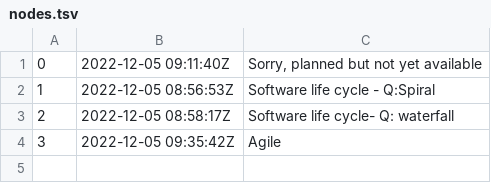
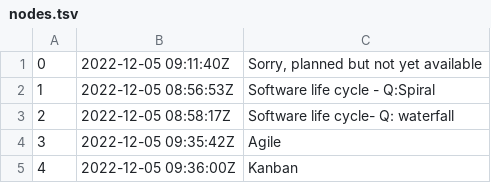
Before and after one commit to rwx-yxu/ManMet-zet, a TSV file: programming-languages-and-SE-frameworks/SE-frameworks/questions/dex/nodes.tsv, drawn as a sheet.

Commit message:
Kanban

```diff
--- a/programming-languages-and-SE-frameworks/SE-frameworks/questions/dex/nodes.tsv
+++ b/programming-languages-and-SE-frameworks/SE-frameworks/questions/dex/nodes.tsv
@@ -4 +4,2 @@
 3	2022-12-05 09:35:42Z	Agile
+4	2022-12-05 09:36:00Z	Kanban
```
Also changed, not shown: 3 other files.
